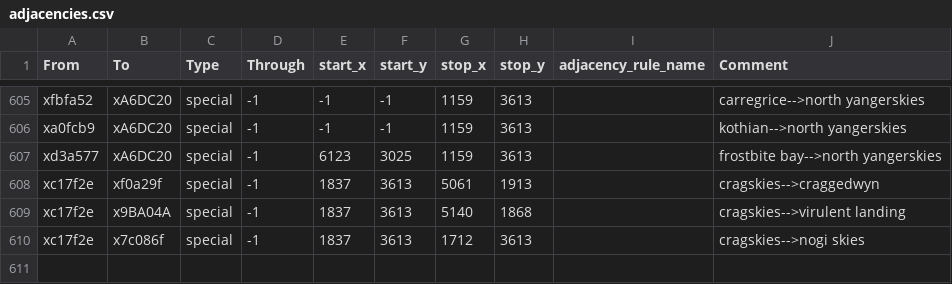
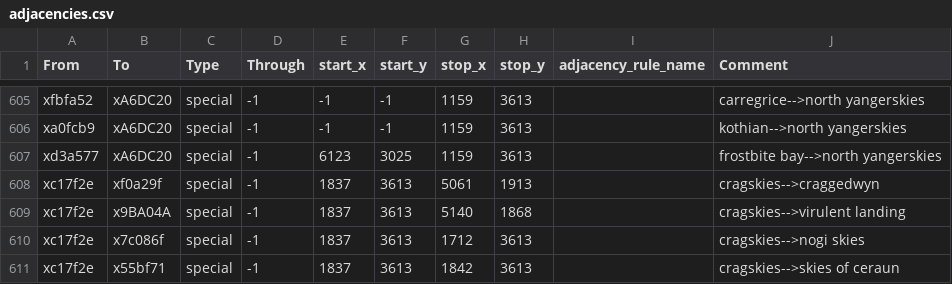
Before and after one commit to Nightingale1997/Realms-of-Exether, a CSV file: map_data/adjacencies.csv, drawn as a sheet; only a part is shown, gaps mark what is left out.

Commit message:
skies of ceraun 1

```diff
--- a/map_data/adjacencies.csv
+++ b/map_data/adjacencies.csv
@@ -610 +610,2 @@ xc17f2e;x9BA04A;special;-1;1837;3613;5140;1868;;cragskies-->virulent landing
 xc17f2e;x7c086f;special;-1;1837;3613;1712;3613;;cragskies-->nogi skies
+xc17f2e;x55bf71;special;-1;1837;3613;1842;3613;;cragskies-->skies of ceraun
```
Also changed, not shown: 6 other files.
